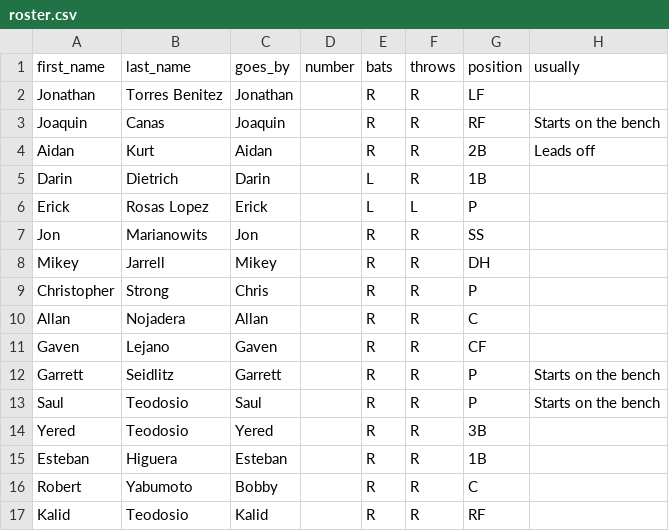
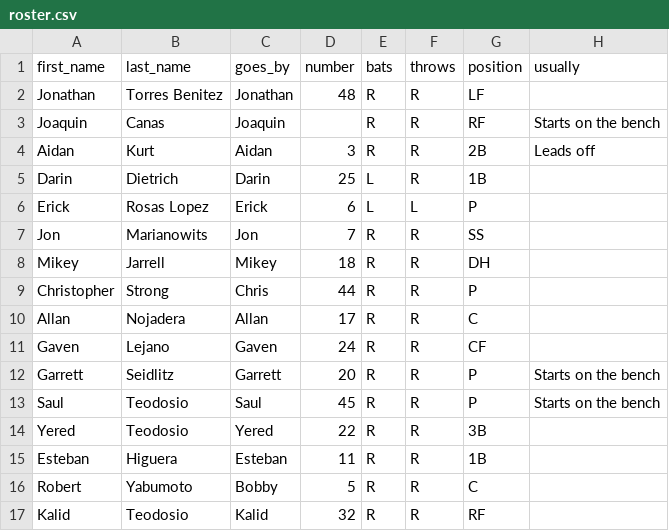
Before and after one commit to MikeyJarrell/baseball, a CSV file: team/roster.csv, drawn as a sheet; only a part is shown; the diff names each change by its address in the sheet, - before the commit and + after, or states it on an @@ line.

```diff
--- a/team/roster.csv
+++ b/team/roster.csv
-D2 (number): (empty)
+D2 (number): 48
-D4 (number): (empty)
+D4 (number): 3
-D5 (number): (empty)
+D5 (number): 25
-D6 (number): (empty)
+D6 (number): 6
-D7 (number): (empty)
+D7 (number): 7
-D8 (number): (empty)
+D8 (number): 18
-D9 (number): (empty)
+D9 (number): 44
-D10 (number): (empty)
+D10 (number): 17
-D11 (number): (empty)
+D11 (number): 24
-D12 (number): (empty)
+D12 (number): 20
-D13 (number): (empty)
+D13 (number): 45
-D14 (number): (empty)
+D14 (number): 22
-D15 (number): (empty)
+D15 (number): 11
-D16 (number): (empty)
+D16 (number): 5
-D17 (number): (empty)
+D17 (number): 32
```
